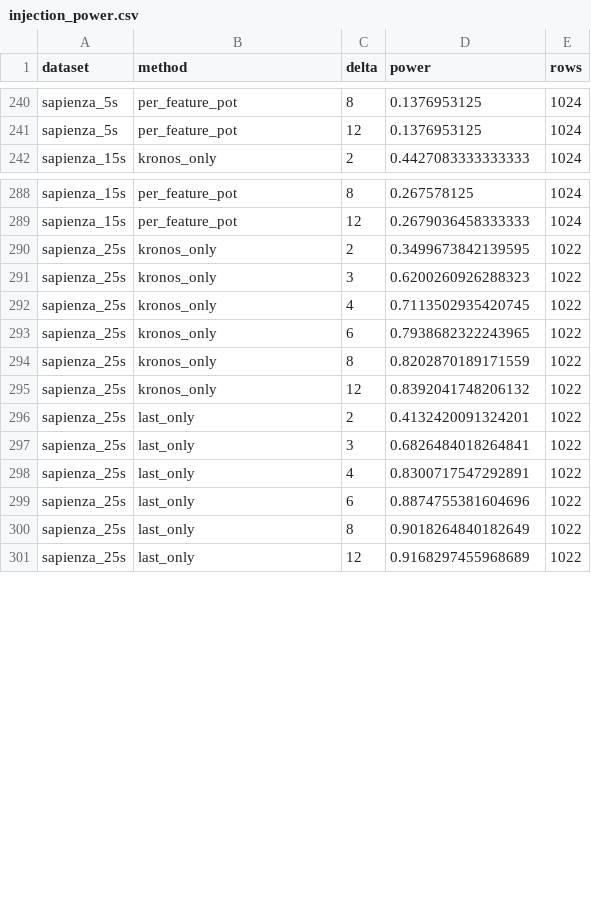
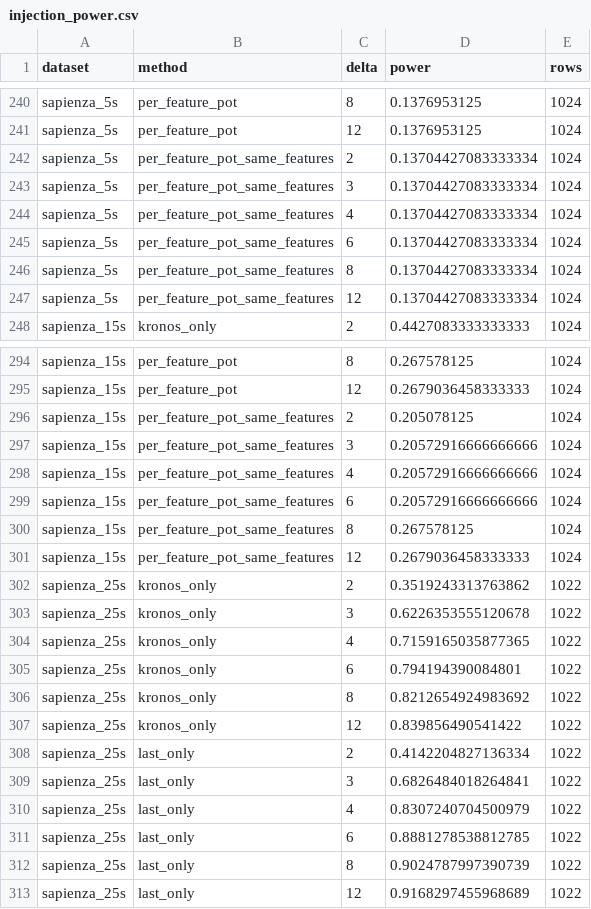
Before and after one commit to SansaZheng/KronosAnomalyDetection, a CSV file: results/2026-11-06/kronos_fusion/injection_power.csv, drawn as a sheet; only a part is shown, gaps mark what is left out; the diff covers the shown part only.

```diff
--- a/results/2026-11-06/kronos_fusion/injection_power.csv
+++ b/results/2026-11-06/kronos_fusion/injection_power.csv
@@ -241,2 +241,8 @@ sapienza_5s,per_feature_pot,8,0.1376953125,1024
 sapienza_5s,per_feature_pot,12,0.1376953125,1024
+sapienza_5s,per_feature_pot_same_features,2,0.13704427083333334,1024
+sapienza_5s,per_feature_pot_same_features,3,0.13704427083333334,1024
+sapienza_5s,per_feature_pot_same_features,4,0.13704427083333334,1024
+sapienza_5s,per_feature_pot_same_features,6,0.13704427083333334,1024
+sapienza_5s,per_feature_pot_same_features,8,0.13704427083333334,1024
+sapienza_5s,per_feature_pot_same_features,12,0.13704427083333334,1024
 sapienza_15s,kronos_only,2,0.4427083333333333,1024
@@ -289,13 +295,19 @@ sapienza_15s,per_feature_pot,8,0.267578125,1024
 sapienza_15s,per_feature_pot,12,0.2679036458333333,1024
-sapienza_25s,kronos_only,2,0.3499673842139595,1022
-sapienza_25s,kronos_only,3,0.6200260926288323,1022
-sapienza_25s,kronos_only,4,0.7113502935420745,1022
-sapienza_25s,kronos_only,6,0.7938682322243965,1022
-sapienza_25s,kronos_only,8,0.8202870189171559,1022
-sapienza_25s,kronos_only,12,0.8392041748206132,1022
-sapienza_25s,last_only,2,0.4132420091324201,1022
+sapienza_15s,per_feature_pot_same_features,2,0.205078125,1024
+sapienza_15s,per_feature_pot_same_features,3,0.20572916666666666,1024
+sapienza_15s,per_feature_pot_same_features,4,0.20572916666666666,1024
+sapienza_15s,per_feature_pot_same_features,6,0.20572916666666666,1024
+sapienza_15s,per_feature_pot_same_features,8,0.267578125,1024
+sapienza_15s,per_feature_pot_same_features,12,0.2679036458333333,1024
+sapienza_25s,kronos_only,2,0.3519243313763862,1022
+sapienza_25s,kronos_only,3,0.6226353555120678,1022
+sapienza_25s,kronos_only,4,0.7159165035877365,1022
+sapienza_25s,kronos_only,6,0.794194390084801,1022
+sapienza_25s,kronos_only,8,0.8212654924983692,1022
+sapienza_25s,kronos_only,12,0.839856490541422,1022
+sapienza_25s,last_only,2,0.4142204827136334,1022
 sapienza_25s,last_only,3,0.6826484018264841,1022
-sapienza_25s,last_only,4,0.8300717547292891,1022
-sapienza_25s,last_only,6,0.8874755381604696,1022
-sapienza_25s,last_only,8,0.9018264840182649,1022
+sapienza_25s,last_only,4,0.8307240704500979,1022
+sapienza_25s,last_only,6,0.8881278538812785,1022
+sapienza_25s,last_only,8,0.9024787997390739,1022
 sapienza_25s,last_only,12,0.9168297455968689,1022
```
Also changed, not shown: 6 added rows and 91 edited cells elsewhere in this file, results/2026-11-06/kronos_fusion/bootstrap.csv, results/2026-11-06/kronos_fusion/full_coverage.csv, 40 other files.
